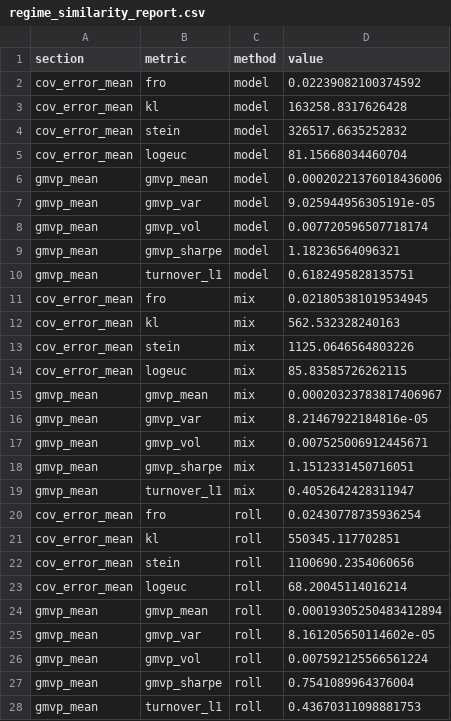
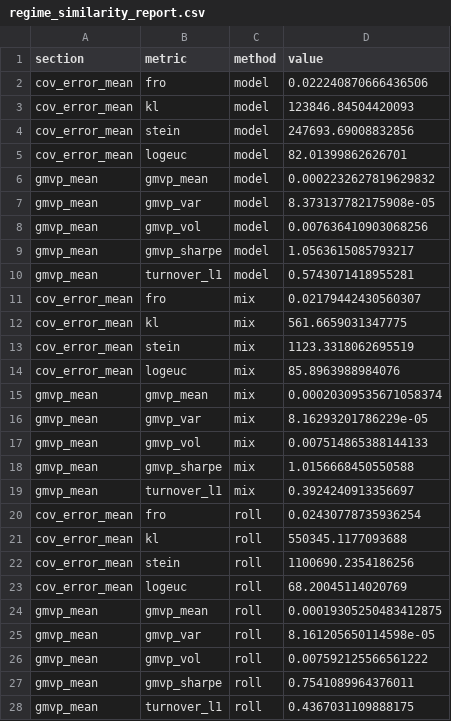
Before and after one commit to gigichen880/26W_M279, a CSV file: results/regime_similarity_report.csv, drawn as a sheet; only a part is shown; the diff covers the shown part only.

```diff
--- a/results/regime_similarity_report.csv
+++ b/results/regime_similarity_report.csv
@@ -1,28 +1,28 @@
 section,metric,method,value
-cov_error_mean,fro,model,0.02239082100374592
-cov_error_mean,kl,model,163258.8317626428
-cov_error_mean,stein,model,326517.6635252832
-cov_error_mean,logeuc,model,81.15668034460704
-gmvp_mean,gmvp_mean,model,0.00020221376018436006
-gmvp_mean,gmvp_var,model,9.025944956305191e-05
-gmvp_mean,gmvp_vol,model,0.007720596507718174
-gmvp_mean,gmvp_sharpe,model,1.18236564096321
-gmvp_mean,turnover_l1,model,0.6182495828135751
-cov_error_mean,fro,mix,0.021805381019534945
-cov_error_mean,kl,mix,562.532328240163
-cov_error_mean,stein,mix,1125.0646564803226
-cov_error_mean,logeuc,mix,85.83585726262115
-gmvp_mean,gmvp_mean,mix,0.00020323783817406967
-gmvp_mean,gmvp_var,mix,8.21467922184816e-05
-gmvp_mean,gmvp_vol,mix,0.007525006912445671
-gmvp_mean,gmvp_sharpe,mix,1.1512331450716051
-gmvp_mean,turnover_l1,mix,0.4052642428311947
+cov_error_mean,fro,model,0.022240870666436506
+cov_error_mean,kl,model,123846.84504420093
+cov_error_mean,stein,model,247693.69008832856
+cov_error_mean,logeuc,model,82.01399862626701
+gmvp_mean,gmvp_mean,model,0.0002232627819629832
+gmvp_mean,gmvp_var,model,8.373137782175908e-05
+gmvp_mean,gmvp_vol,model,0.007636410903068256
+gmvp_mean,gmvp_sharpe,model,1.0563615085793217
+gmvp_mean,turnover_l1,model,0.5743071418955281
+cov_error_mean,fro,mix,0.02179442430560307
+cov_error_mean,kl,mix,561.6659031347775
+cov_error_mean,stein,mix,1123.3318062695519
+cov_error_mean,logeuc,mix,85.8963988984076
+gmvp_mean,gmvp_mean,mix,0.00020309535671058374
+gmvp_mean,gmvp_var,mix,8.16293201786229e-05
+gmvp_mean,gmvp_vol,mix,0.007514865388144133
+gmvp_mean,gmvp_sharpe,mix,1.0156668450550588
+gmvp_mean,turnover_l1,mix,0.3924240913356697
 cov_error_mean,fro,roll,0.02430778735936254
-cov_error_mean,kl,roll,550345.117702851
-cov_error_mean,stein,roll,1100690.2354060656
-cov_error_mean,logeuc,roll,68.20045114016214
-gmvp_mean,gmvp_mean,roll,0.00019305250483412894
-gmvp_mean,gmvp_var,roll,8.161205650114602e-05
-gmvp_mean,gmvp_vol,roll,0.007592125566561224
-gmvp_mean,gmvp_sharpe,roll,0.7541089964376004
-gmvp_mean,turnover_l1,roll,0.43670311098881753
+cov_error_mean,kl,roll,550345.1177093688
+cov_error_mean,stein,roll,1100690.2354186256
+cov_error_mean,logeuc,roll,68.20045114020769
+gmvp_mean,gmvp_mean,roll,0.00019305250483412875
+gmvp_mean,gmvp_var,roll,8.161205650114598e-05
+gmvp_mean,gmvp_vol,roll,0.007592125566561222
+gmvp_mean,gmvp_sharpe,roll,0.7541089964376011
+gmvp_mean,turnover_l1,roll,0.4367031109888175
```
Also changed, not shown: 16 edited cells elsewhere in this file, 34 other files.
